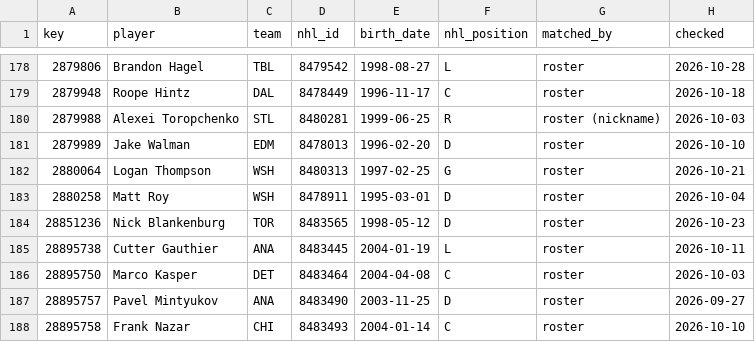
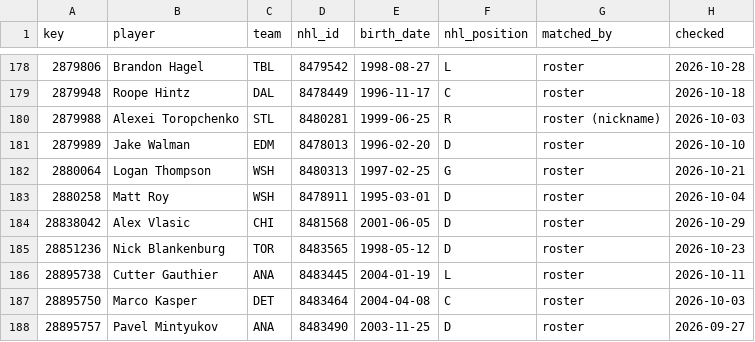
Before and after one commit to ajpayzant/NHL-Injury-Tool, a CSV file: data/nhl/players.csv, drawn as a sheet; only a part is shown, gaps mark what is left out; the shorter side is filled out with more unchanged rows; the diff names each change by its address in the sheet, - before the commit and + after, or states it on an @@ line.

```diff
--- a/data/nhl/players.csv
+++ b/data/nhl/players.csv
+row 184: 28838042 | Alex Vlasic | CHI | 8481568 | 2001-06-05 | D | roster | 2026-10-29
```
Also changed, not shown: data/events.csv, data/injuries.csv, 3 other files.
